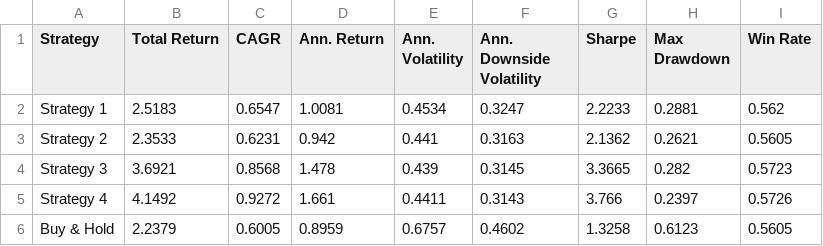
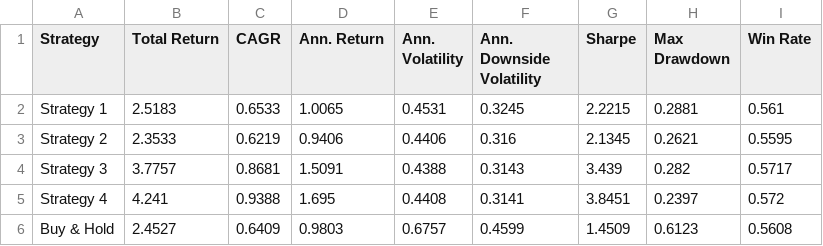
Before and after one commit to dof-studio/SPYDL1D, a CSV file: metrics.csv, drawn as a sheet.

```diff
--- a/metrics.csv
+++ b/metrics.csv
@@ -1,6 +1,6 @@
 Strategy,Total Return,CAGR,Ann. Return,Ann. Volatility,Ann. Downside Volatility,Sharpe,Max Drawdown,Win Rate
-Strategy 1,2.5183,0.6547,1.0081,0.4534,0.3247,2.2233,0.2881,0.562
-Strategy 2,2.3533,0.6231,0.942,0.441,0.3163,2.1362,0.2621,0.5605
-Strategy 3,3.6921,0.8568,1.478,0.439,0.3145,3.3665,0.282,0.5723
-Strategy 4,4.1492,0.9272,1.661,0.4411,0.3143,3.766,0.2397,0.5726
-Buy & Hold,2.2379,0.6005,0.8959,0.6757,0.4602,1.3258,0.6123,0.5605
+Strategy 1,2.5183,0.6533,1.0065,0.4531,0.3245,2.2215,0.2881,0.561
+Strategy 2,2.3533,0.6219,0.9406,0.4406,0.316,2.1345,0.2621,0.5595
+Strategy 3,3.7757,0.8681,1.5091,0.4388,0.3143,3.439,0.282,0.5717
+Strategy 4,4.241,0.9388,1.695,0.4408,0.3141,3.8451,0.2397,0.572
+Buy & Hold,2.4527,0.6409,0.9803,0.6757,0.4599,1.4509,0.6123,0.5608
```
Also changed, not shown: factors.csv, 1 other file.
